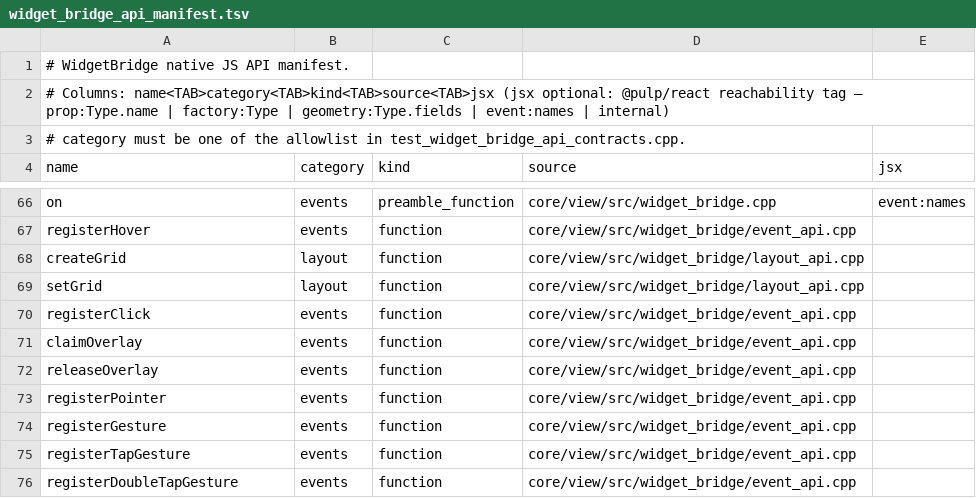
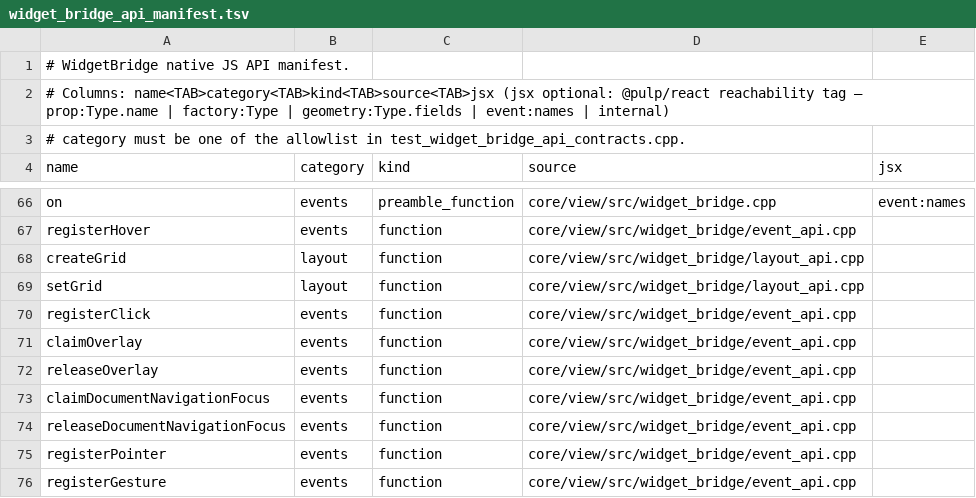
Before and after one commit to Generous-Corp/pulp, a TSV file: core/view/src/widget_bridge_api_manifest.tsv, drawn as a sheet; only a part is shown, gaps mark what is left out; the shorter side is filled out with more unchanged rows.

Commit message:
fix(view): scope materialized navigation focus

```diff
--- a/core/view/src/widget_bridge_api_manifest.tsv
+++ b/core/view/src/widget_bridge_api_manifest.tsv
@@ -72,2 +72,4 @@ claimOverlay	events	function	core/view/src/widget_bridge/event_api.cpp
 releaseOverlay	events	function	core/view/src/widget_bridge/event_api.cpp
+claimDocumentNavigationFocus	events	function	core/view/src/widget_bridge/event_api.cpp
+releaseDocumentNavigationFocus	events	function	core/view/src/widget_bridge/event_api.cpp
 registerPointer	events	function	core/view/src/widget_bridge/event_api.cpp
```
Also changed, not shown: 11 other files.
